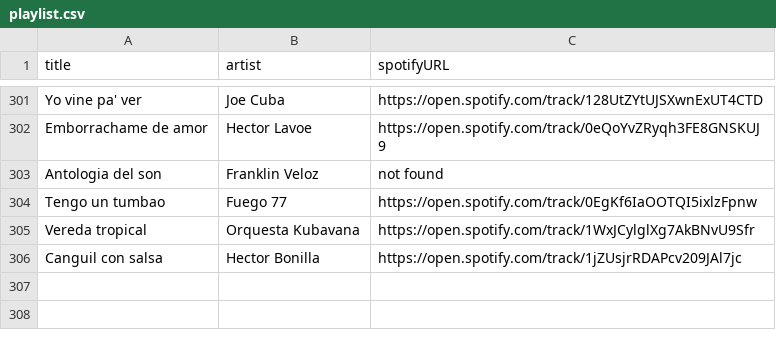
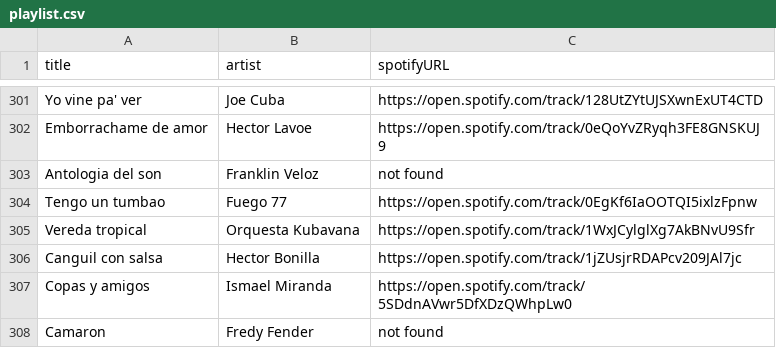
Before and after one commit to albertollamaso/best-salsa-brava-playlist, a CSV file: playlist.csv, drawn as a sheet; only a part is shown, gaps mark what is left out.

```diff
--- a/playlist.csv
+++ b/playlist.csv
@@ -306 +306,3 @@ Vereda tropical,Orquesta Kubavana,https://open.spotify.com/track/1WxJCylglXg7AkB
 Canguil con salsa,Hector Bonilla,https://open.spotify.com/track/1jZUsjrRDAPcv209JAl7jc
+Copas y amigos,Ismael Miranda,https://open.spotify.com/track/5SDdnAVwr5DfXDzQWhpLw0
+Camaron,Fredy Fender,not found
```
Also changed, not shown: 1 other file.
